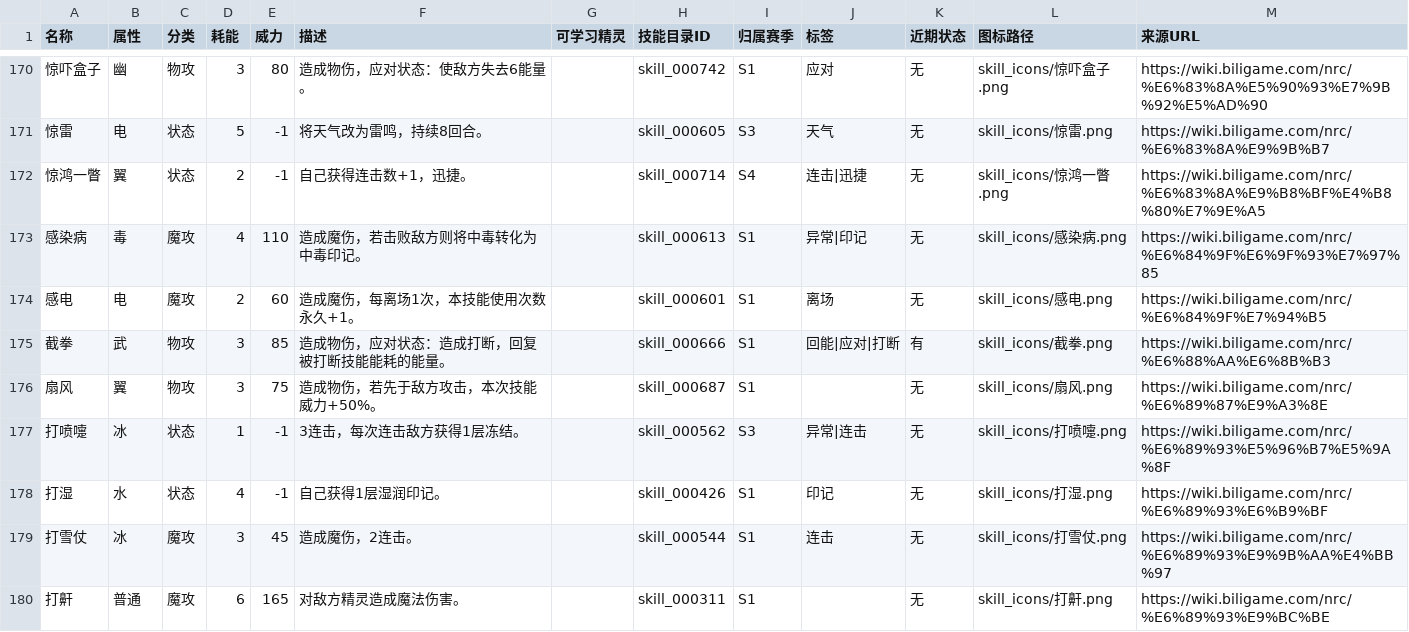
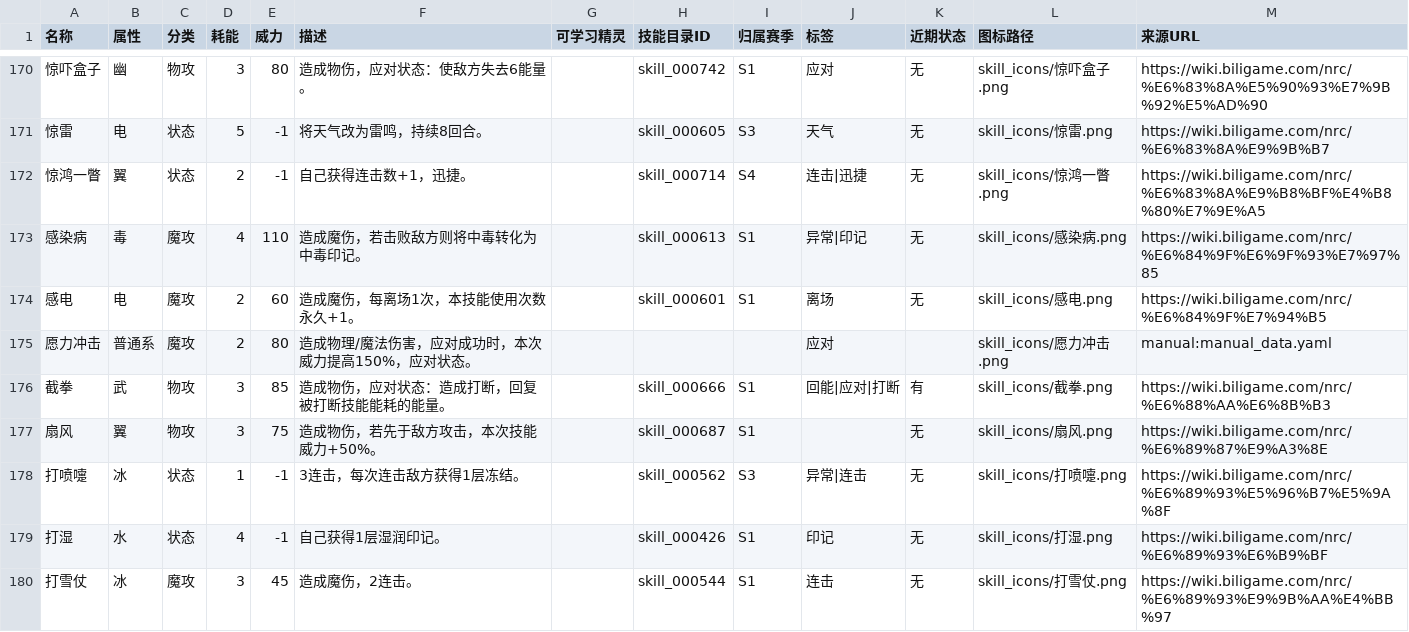
Before and after one commit to ystkc/NRC_BATTLE_LAB, a CSV file: data/wiki/skills.csv, drawn as a sheet; only a part is shown, gaps mark what is left out; the shorter side is filled out with more unchanged rows; the diff names each change by its address in the sheet, - before the commit and + after, or states it on an @@ line.

```diff
--- a/data/wiki/skills.csv
+++ b/data/wiki/skills.csv
+row 175: 愿力冲击 | 普通系 | 魔攻 | 2 | 80 | 造成物理/魔法伤害，应对成功时，本次威力提高150%，应对状态。 |  |  |  | 应对 |  | skill_icons/愿力冲击.png | manual:manual_data.yaml
```
Also changed, not shown: data/wiki/game_descriptions.csv, 51 other files.
